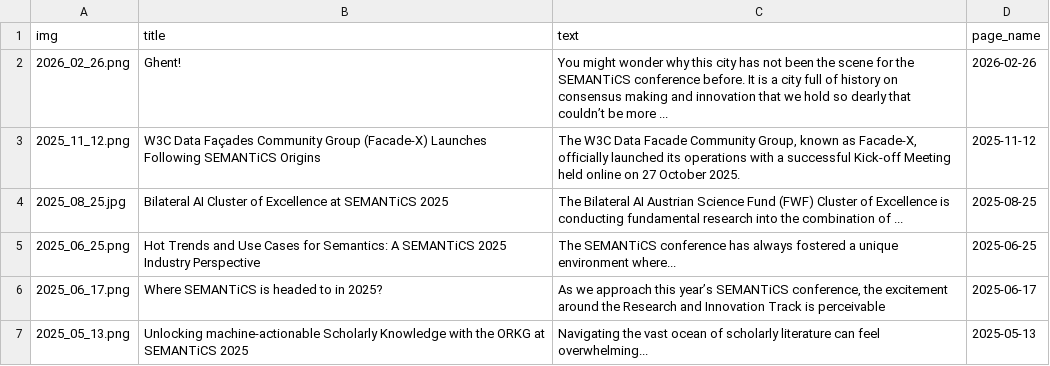
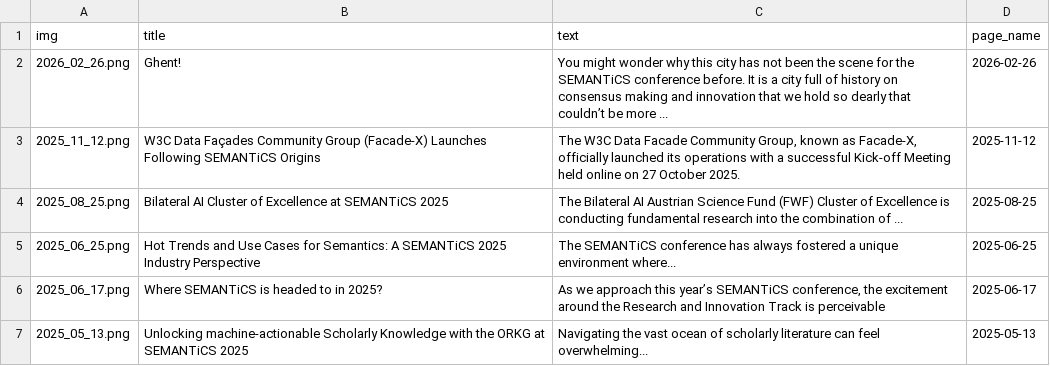
Before and after one commit to SEMANTiCS-org/2026-semantics-org.github.io, a CSV file: content/news.csv, drawn as a sheet.

```diff
--- a/content/news.csv
+++ b/content/news.csv
@@ -3,3 +3,3 @@ img,title,text,page_name,
 2025_11_12.png,W3C Data Façades Community Group (Facade-X) Launches Following SEMANTiCS Origins,"The W3C Data Facade Community Group, known as Facade-X, officially launched its operations with a successful Kick-off Meeting held online on 27 October 2025.",2025-11-12
-2025_08_25.jpg,Bilateral AI Cluster of Excellence at SEMANTiCS 2025,"The Bilateral AI Austrian Science Fund (FWF) Cluster of Excellence is conducting fundamental research into the combination of ...",2025-08-25
+2025_08_25.png,Bilateral AI Cluster of Excellence at SEMANTiCS 2025,"The Bilateral AI Austrian Science Fund (FWF) Cluster of Excellence is conducting fundamental research into the combination of ...",2025-08-25
 2025_06_25.png,Hot Trends and Use Cases for Semantics: A SEMANTiCS 2025 Industry Perspective,"The SEMANTiCS conference has always fostered a unique environment where...",2025-06-25
```
Also changed, not shown: 10 other files.
